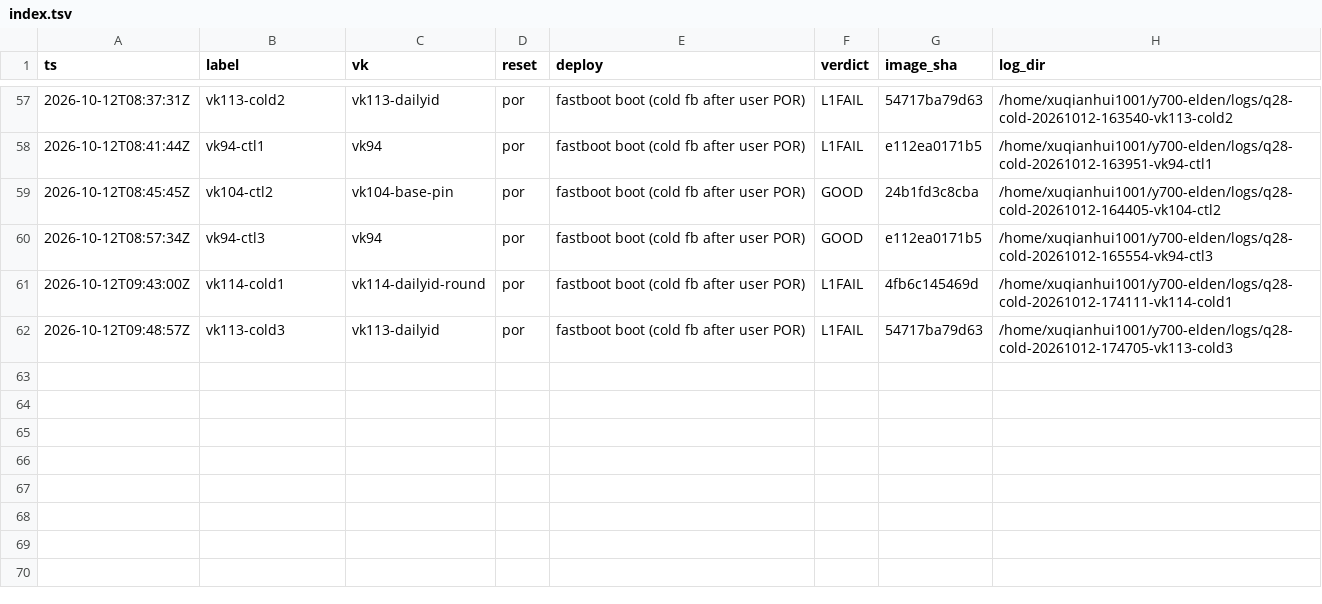
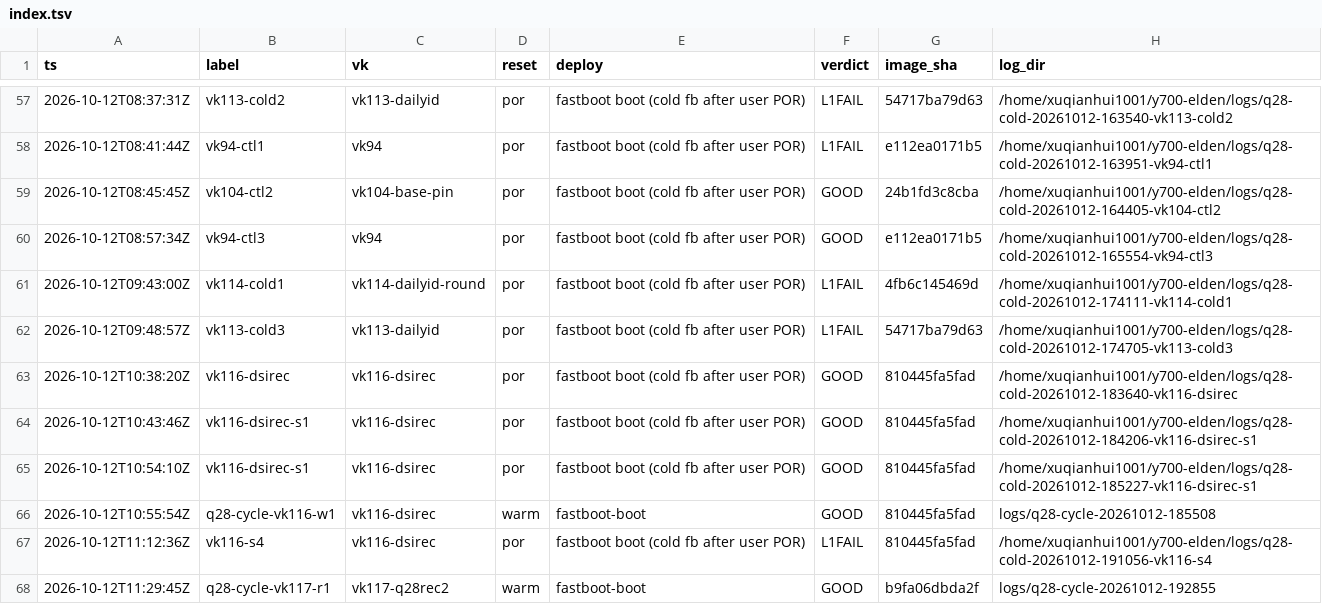
Before and after one commit to xiaquwan1001/lenovo-legion-y700-gen4-tb322fc-elden-linux, a TSV file: reports/trials/index.tsv, drawn as a sheet; only a part is shown, gaps mark what is left out; the diff names each change by its address in the sheet, - before the commit and + after, or states it on an @@ line.

```diff
--- a/reports/trials/index.tsv
+++ b/reports/trials/index.tsv
+row 63: 2026-10-12T10:38:20Z | vk116-dsirec | vk116-dsirec | por | fastboot boot (cold fb after user POR) | GOOD | 810445fa5fad | /home/xuqianhui1001/y700-elden/logs/q28-cold-20261012-183640-vk116-dsirec
+row 64: 2026-10-12T10:43:46Z | vk116-dsirec-s1 | vk116-dsirec | por | fastboot boot (cold fb after user POR) | GOOD | 810445fa5fad | /home/xuqianhui1001/y700-elden/logs/q28-cold-20261012-184206-vk116-dsirec-s1
+row 65: 2026-10-12T10:54:10Z | vk116-dsirec-s1 | vk116-dsirec | por | fastboot boot (cold fb after user POR) | GOOD | 810445fa5fad | /home/xuqianhui1001/y700-elden/logs/q28-cold-20261012-185227-vk116-dsirec-s1
+row 66: 2026-10-12T10:55:54Z | q28-cycle-vk116-w1 | vk116-dsirec | warm | fastboot-boot | GOOD | 810445fa5fad | logs/q28-cycle-20261012-185508
+row 67: 2026-10-12T11:12:36Z | vk116-s4 | vk116-dsirec | por | fastboot boot (cold fb after user POR) | L1FAIL | 810445fa5fad | /home/xuqianhui1001/y700-elden/logs/q28-cold-20261012-191056-vk116-s4
+row 68: 2026-10-12T11:29:45Z | q28-cycle-vk117-r1 | vk117-q28rec2 | warm | fastboot-boot | GOOD | b9fa06dbda2f | logs/q28-cycle-20261012-192855
```
Also changed, not shown: versions/vk-registry.tsv, 13 other files.
